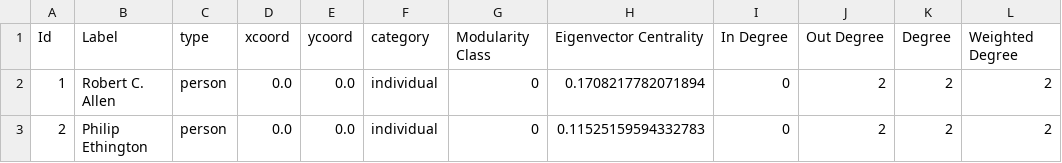
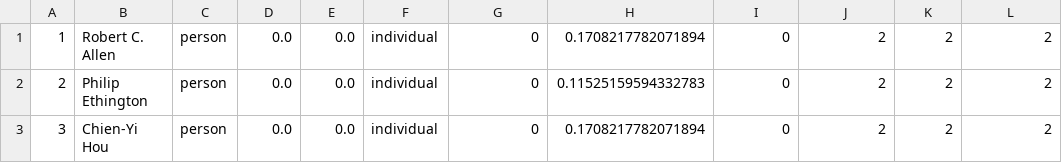
Before and after one commit to jasonjgy2000/Data620, a CSV file: dh11_nodes.csv, drawn as a sheet; only a part is shown; the shorter side is filled out with more unchanged rows.

Commit message:
Update dh11_nodes.csv

```diff
--- a/dh11_nodes.csv
+++ b/dh11_nodes.csv
@@ -1,2 +1 @@
-Id,Label,type,xcoord,ycoord,category,Modularity Class,Eigenvector Centrality,In Degree,Out Degree,Degree,Weighted Degree
 1,Robert C. Allen,person,0.0,0.0,individual,0,0.1708217782071894,0,2,2,2
```
